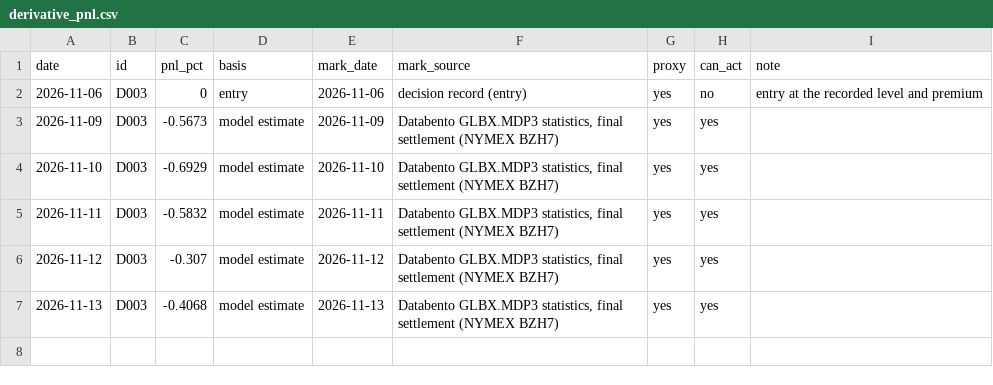
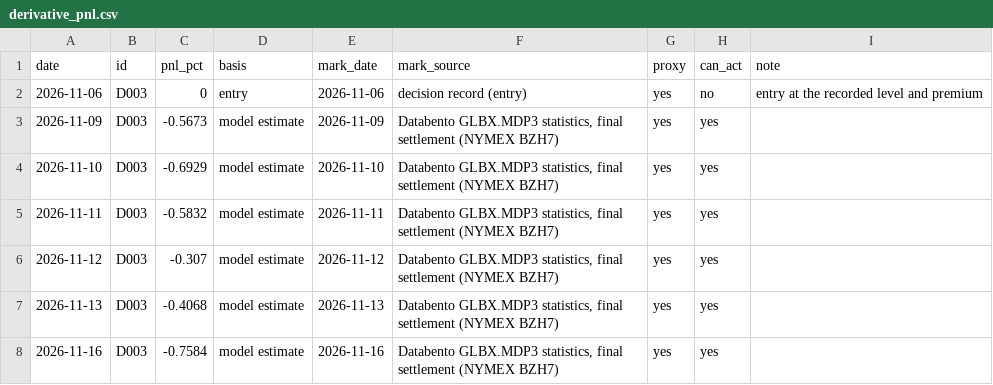
Before and after one commit to EthanC100/em-macro, a CSV file: data/ledger/derivative_pnl.csv, drawn as a sheet.

```diff
--- a/data/ledger/derivative_pnl.csv
+++ b/data/ledger/derivative_pnl.csv
@@ -7 +7,2 @@ date,id,pnl_pct,basis,mark_date,mark_source,proxy,can_act,note
 2026-11-13,D003,-0.4068,model estimate,2026-11-13,"Databento GLBX.MDP3 statistics, final settlement (NYMEX BZH7)",yes,yes,
+2026-11-16,D003,-0.7584,model estimate,2026-11-16,"Databento GLBX.MDP3 statistics, final settlement (NYMEX BZH7)",yes,yes,
```
Also changed, not shown: data/ledger/automation_log.csv, data/ledger/marks.csv, 2 other files.
